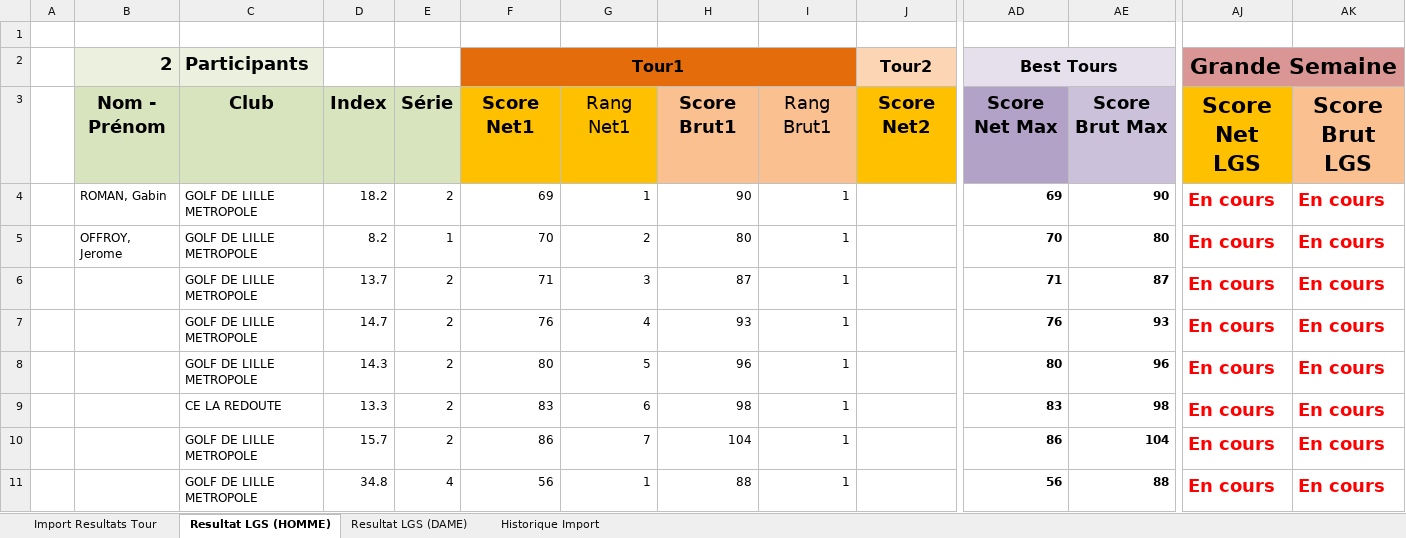
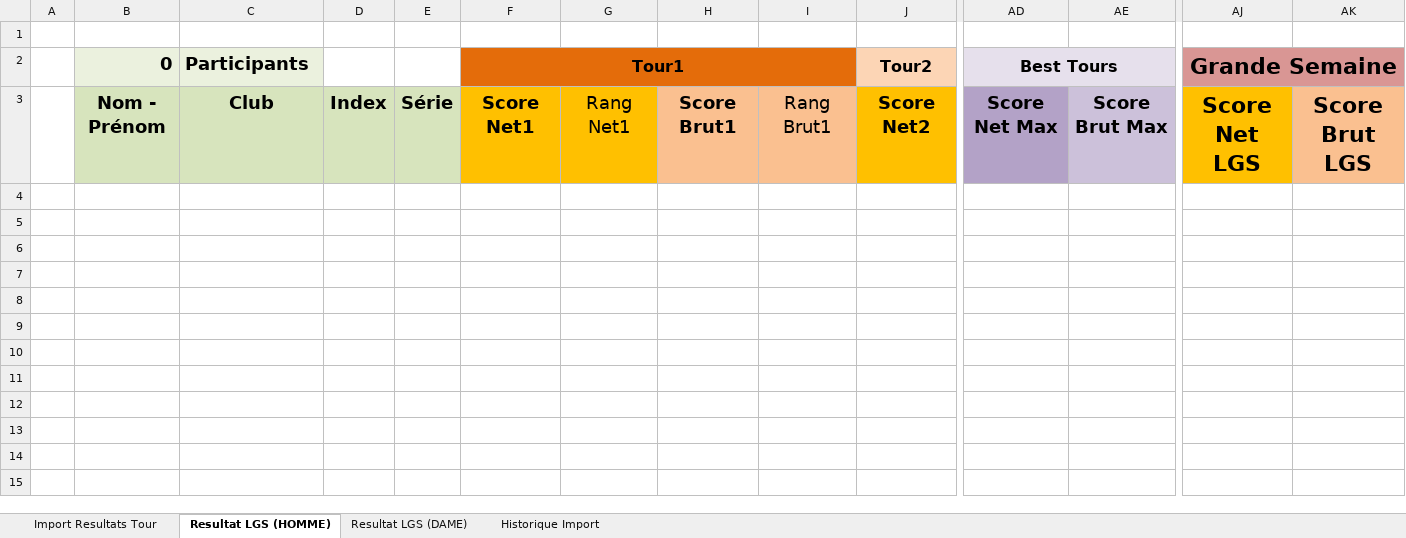
Before and after one commit to joffroy59/golf-asglm-lgs, an Excel workbook: Calcul La Grande Semaine - STROKEPLAY - Tn - HOMME_OU_DAME_v2.12.xlsm, sheet Resultat LGS (HOMME), drawn as a sheet; only a part is shown, gaps mark what is left out; values as stored, in another font and other column widths than the file's, no borders; conditional formats and table styles not drawn; rows hold the shown columns only; the diff covers the shown part only; the diff names each change by its address in the sheet, - before the commit and + after, or states it on an @@ line.

```diff
--- a/Calcul La Grande Semaine - STROKEPLAY - Tn - HOMME_OU_DAME_v2.12.xlsm (sheet Resultat LGS (HOMME))
+++ b/Calcul La Grande Semaine - STROKEPLAY - Tn - HOMME_OU_DAME_v2.12.xlsm (sheet Resultat LGS (HOMME))
-B2: 2
+B2: 0
-row 4:  | ROMAN, Gabin | GOLF DE LILLE METROPOLE | 18.2 | 2 | 69 | 1 | 90 | 1 |  | 69 | 90 | En cours | En cours
-row 5:  | OFFROY, Jerome | GOLF DE LILLE METROPOLE | 8.2 | 1 | 70 | 2 | 80 | 1 |  | 70 | 80 | En cours | En cours
-row 6:  |  | GOLF DE LILLE METROPOLE | 13.7 | 2 | 71 | 3 | 87 | 1 |  | 71 | 87 | En cours | En cours
-row 7:  |  | GOLF DE LILLE METROPOLE | 14.7 | 2 | 76 | 4 | 93 | 1 |  | 76 | 93 | En cours | En cours
-row 8:  |  | GOLF DE LILLE METROPOLE | 14.3 | 2 | 80 | 5 | 96 | 1 |  | 80 | 96 | En cours | En cours
-row 9:  |  | CE LA REDOUTE | 13.3 | 2 | 83 | 6 | 98 | 1 |  | 83 | 98 | En cours | En cours
-row 10:  |  | GOLF DE LILLE METROPOLE | 15.7 | 2 | 86 | 7 | 104 | 1 |  | 86 | 104 | En cours | En cours
-row 11:  |  | GOLF DE LILLE METROPOLE | 34.8 | 4 | 56 | 1 | 88 | 1 |  | 56 | 88 | En cours | En cours
```
Also changed, not shown: 9 removed rows elsewhere in this sheet, sheet Import Resultats Tour, sheet Resultat LGS (DAME), sheet Historique Import, charts or pictures.
